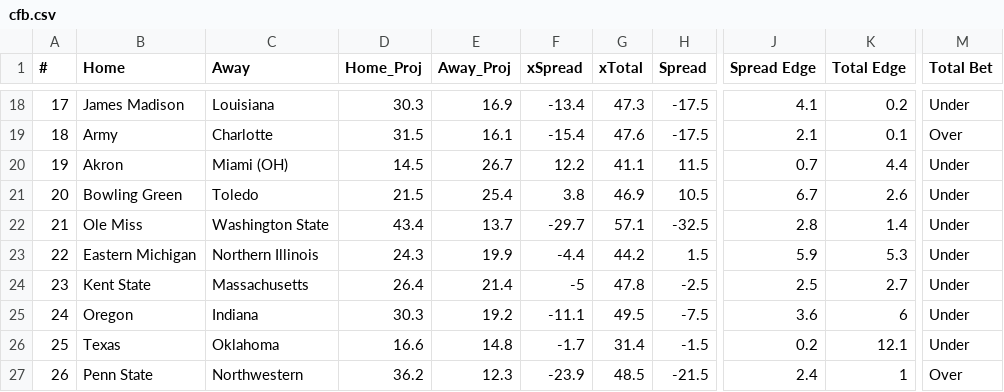
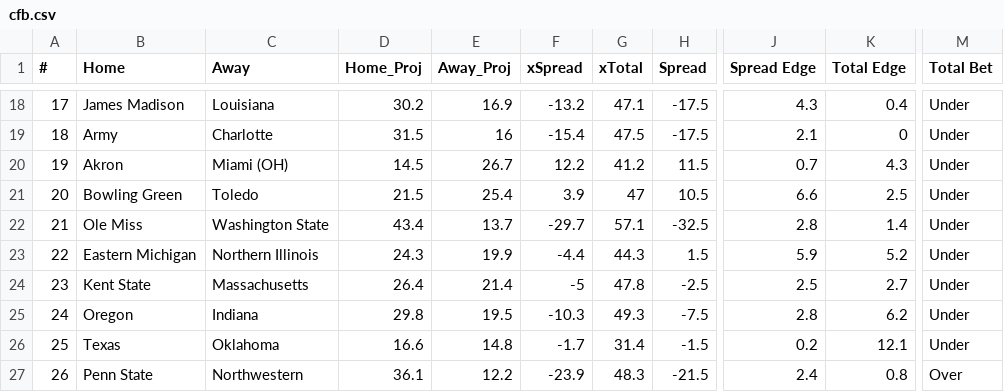
Before and after one commit to UtterLocks/1, a CSV file: data/cfb.csv, drawn as a sheet; only a part is shown, gaps mark what is left out; the diff covers the shown part only; the diff names each change by its address in the sheet, - before the commit and + after, or states it on an @@ line.

```diff
--- a/data/cfb.csv
+++ b/data/cfb.csv
-D18 (Home_Proj): 30.3
+D18 (Home_Proj): 30.2
-F18 (xSpread): -13.4
+F18 (xSpread): -13.2
-G18 (xTotal): 47.3
+G18 (xTotal): 47.1
-J18 (Spread Edge): 4.1
+J18 (Spread Edge): 4.3
-K18 (Total Edge): 0.2
+K18 (Total Edge): 0.4
-E19 (Away_Proj): 16.1
+E19 (Away_Proj): 16
-G19 (xTotal): 47.6
+G19 (xTotal): 47.5
-K19 (Total Edge): 0.1
+K19 (Total Edge): 0
-M19 (Total Bet): Over
+M19 (Total Bet): Under
-G20 (xTotal): 41.1
+G20 (xTotal): 41.2
-K20 (Total Edge): 4.4
+K20 (Total Edge): 4.3
-F21 (xSpread): 3.8
+F21 (xSpread): 3.9
-G21 (xTotal): 46.9
+G21 (xTotal): 47
-J21 (Spread Edge): 6.7
+J21 (Spread Edge): 6.6
-K21 (Total Edge): 2.6
+K21 (Total Edge): 2.5
-G23 (xTotal): 44.2
+G23 (xTotal): 44.3
-K23 (Total Edge): 5.3
+K23 (Total Edge): 5.2
-D25 (Home_Proj): 30.3
+D25 (Home_Proj): 29.8
-E25 (Away_Proj): 19.2
+E25 (Away_Proj): 19.5
-F25 (xSpread): -11.1
+F25 (xSpread): -10.3
-G25 (xTotal): 49.5
+G25 (xTotal): 49.3
-J25 (Spread Edge): 3.6
+J25 (Spread Edge): 2.8
-K25 (Total Edge): 6
+K25 (Total Edge): 6.2
-D27 (Home_Proj): 36.2
+D27 (Home_Proj): 36.1
-E27 (Away_Proj): 12.3
+E27 (Away_Proj): 12.2
-G27 (xTotal): 48.5
+G27 (xTotal): 48.3
-K27 (Total Edge): 1
+K27 (Total Edge): 0.8
```
Also changed, not shown: 116 edited cells elsewhere in this file.
